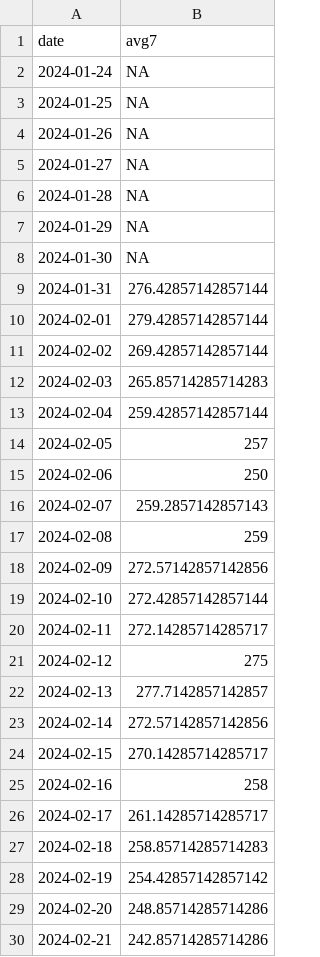
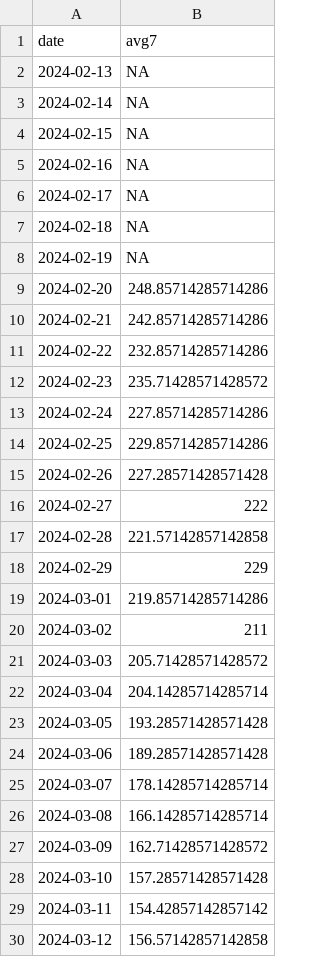
Before and after one commit to Baltimore-Sun/md-covid-scraper, a CSV file: md_cases.csv, drawn as a sheet; only a part is shown; the shorter side is filled out with more unchanged rows; the diff covers the shown part only.

```diff
--- a/md_cases.csv
+++ b/md_cases.csv
@@ -1,29 +1,9 @@
 date,avg7
-2024-01-24,NA
-2024-01-25,NA
-2024-01-26,NA
-2024-01-27,NA
-2024-01-28,NA
-2024-01-29,NA
-2024-01-30,NA
-2024-01-31,276.42857142857144
-2024-02-01,279.42857142857144
-2024-02-02,269.42857142857144
-2024-02-03,265.85714285714283
-2024-02-04,259.42857142857144
-2024-02-05,257
-2024-02-06,250
-2024-02-07,259.2857142857143
-2024-02-08,259
-2024-02-09,272.57142857142856
-2024-02-10,272.42857142857144
-2024-02-11,272.14285714285717
-2024-02-12,275
-2024-02-13,277.7142857142857
-2024-02-14,272.57142857142856
-2024-02-15,270.14285714285717
-2024-02-16,258
-2024-02-17,261.14285714285717
-2024-02-18,258.85714285714283
-2024-02-19,254.42857142857142
+2024-02-13,NA
+2024-02-14,NA
+2024-02-15,NA
+2024-02-16,NA
+2024-02-17,NA
+2024-02-18,NA
+2024-02-19,NA
 2024-02-20,248.85714285714286
```
Also changed, not shown: 20 added rows elsewhere in this file, big-table.csv, graphic-top.csv, 4 other files.
